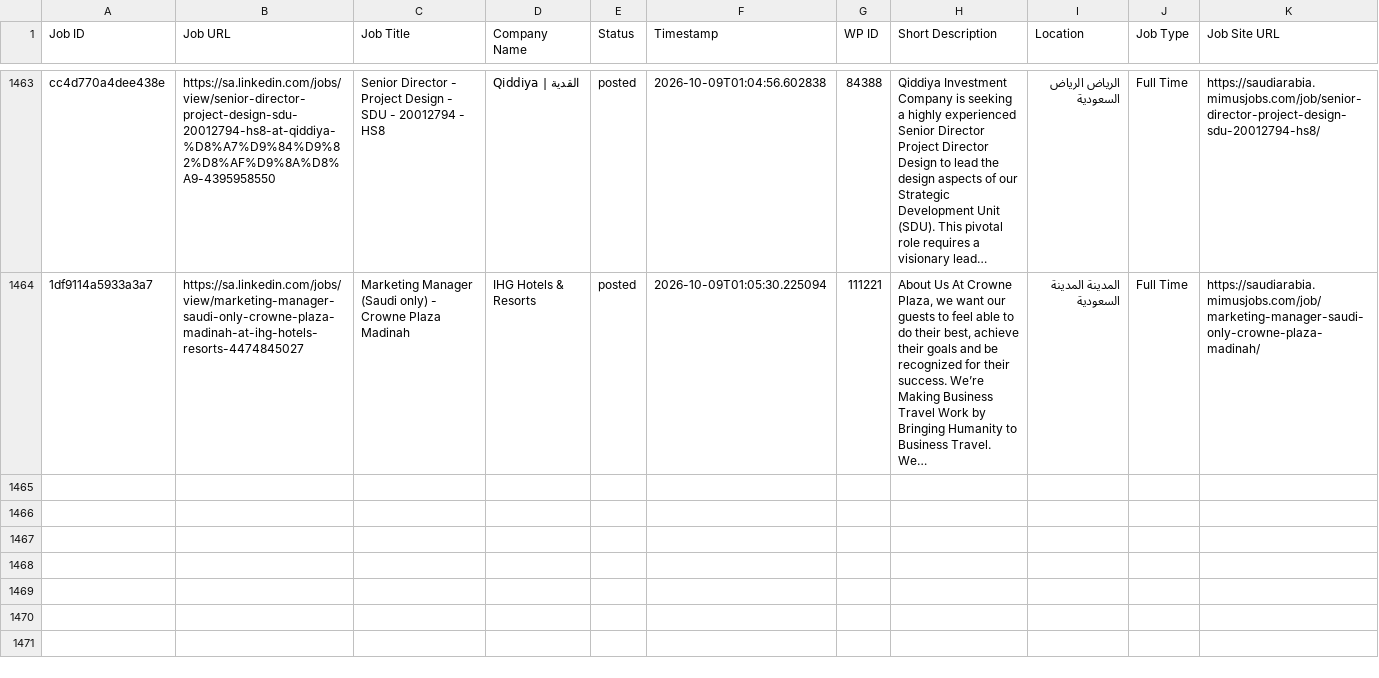
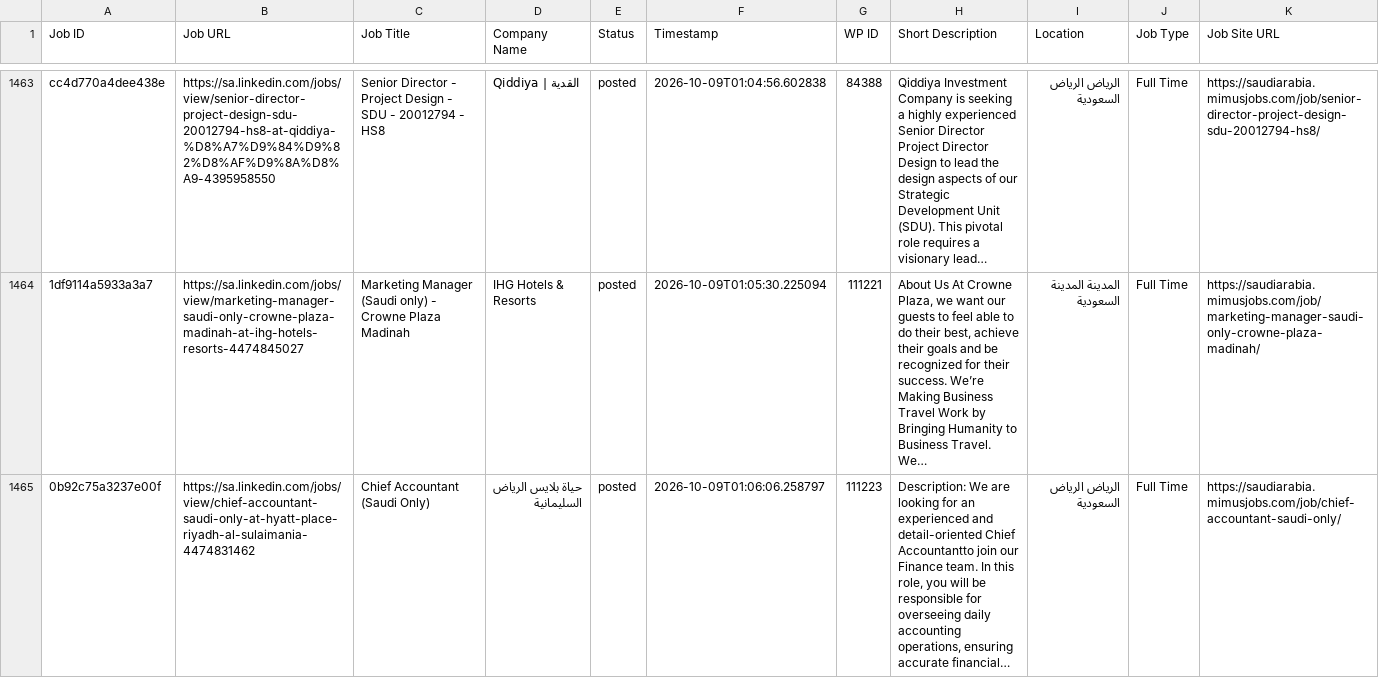
Before and after one commit to projectfetcher/salinkedin, a CSV file: processed_jobs_saudi_arabia.csv, drawn as a sheet; only a part is shown, gaps mark what is left out; long unchanged cells end in …; the diff names each change by its address in the sheet, - before the commit and + after, or states it on an @@ line.

```diff
--- a/processed_jobs_saudi_arabia.csv
+++ b/processed_jobs_saudi_arabia.csv
+row 1465: 0b92c75a3237e00f | https://sa.linkedin.com/jobs/view/chief-accountant-saudi-only-at-hyatt-place-riyadh-al-sulaimania-4474831462 | Chief Accountant (Saudi Only) | حياة بلايس الرياض السليمانية | posted | 2026-10-09T01:06:06.258797 | 111223 | Description: We are looking for an experienced and detail-oriented Chief Accountantto join our Finance team. In this role, you will be responsible for overseeing daily accounting operations, ensuring accurate financial… | الرياض الرياض السعودية | Full Time | https://saudiarabia.mimusjobs.com/job/chief-accountant-saudi-only/
```
